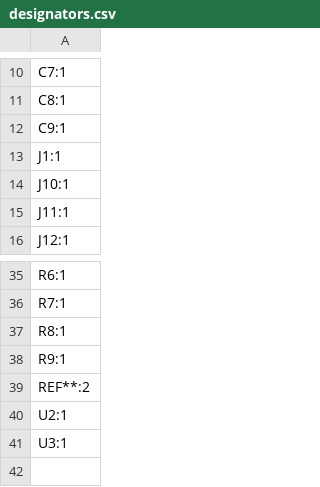
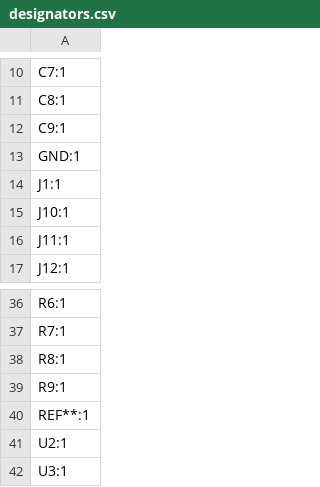
Before and after one commit to jesseUML/CapstonePCBs, a CSV file: Transmitter/Capstone Transmitter/production/designators.csv, drawn as a sheet; only a part is shown, gaps mark what is left out.

Commit message:
Regenerated transmitter fab files for ordering

```diff
--- a/Transmitter/Capstone Transmitter/production/designators.csv
+++ b/Transmitter/Capstone Transmitter/production/designators.csv
@@ -12,2 +12,3 @@ C8:1
 C9:1
+GND:1
 J1:1
@@ -38,3 +39,3 @@ R8:1
 R9:1
-REF**:2
+REF**:1
 U2:1
```
Also changed, not shown: 2 other files.
